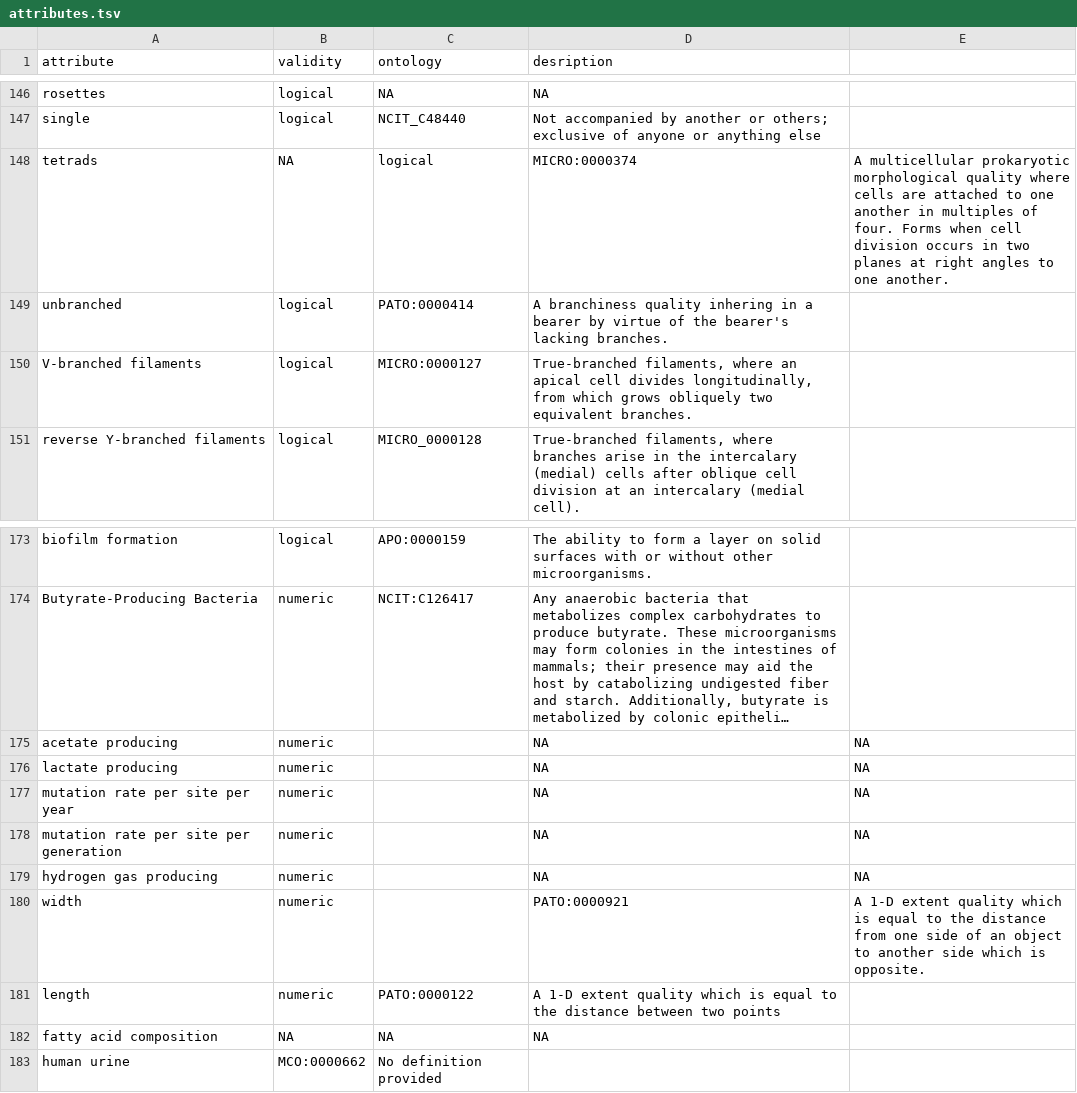
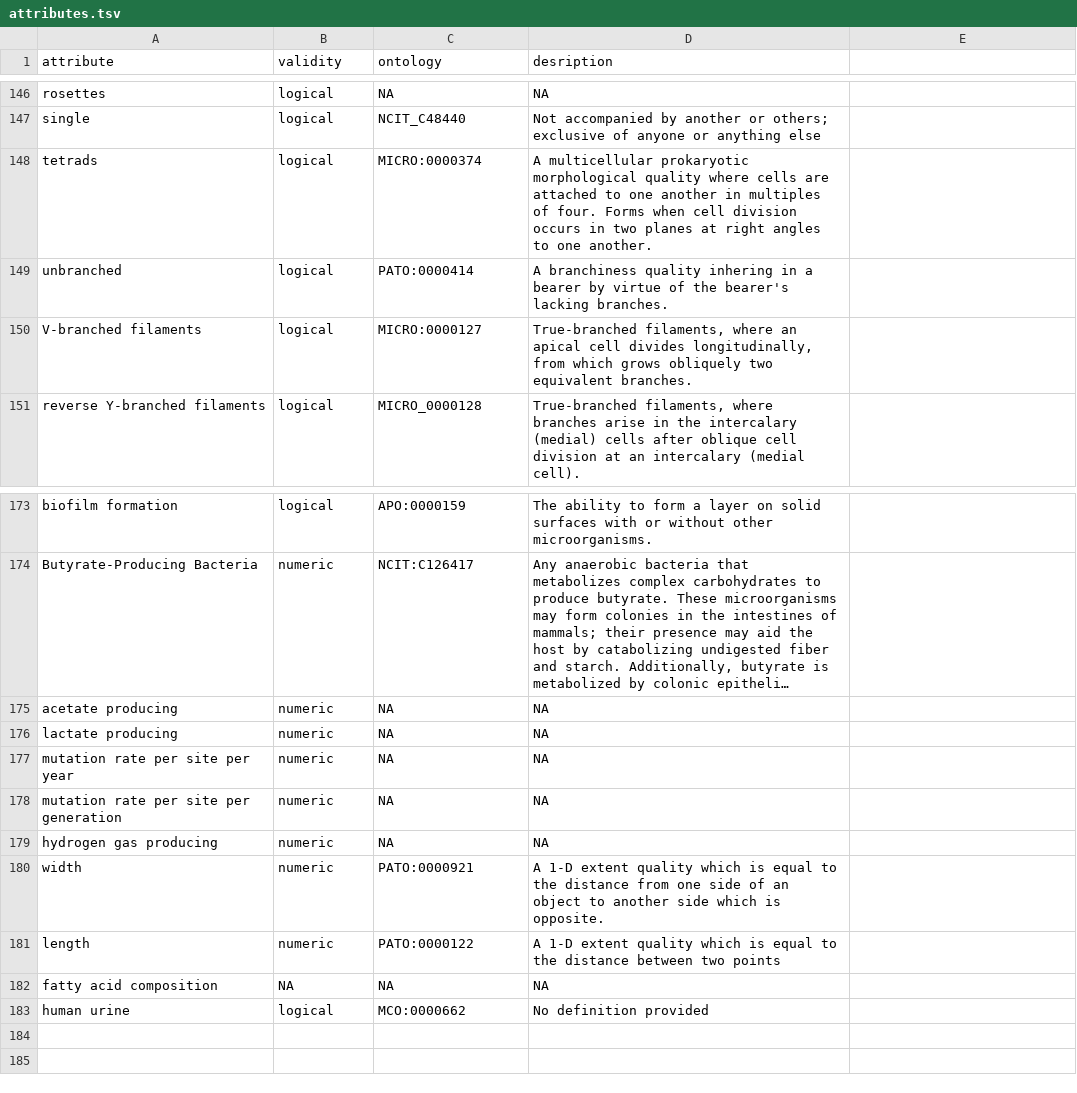
Before and after one commit to waldronlab/bugphyzz, a TSV file: inst/extdata/attributes.tsv, drawn as a sheet; only a part is shown, gaps mark what is left out; long unchanged cells end in …; the diff names each change by its address in the sheet, - before the commit and + after, or states it on an @@ line.

Commit message:
corrected lines that did not match four fields

```diff
--- a/inst/extdata/attributes.tsv
+++ b/inst/extdata/attributes.tsv
-B148 (validity): NA
+B148 (validity): logical
-C148 (ontology): logical
+C148 (ontology): MICRO:0000374
-D148 (desription): MICRO:0000374
+D148 (desription): A multicellular prokaryotic morphological quality where cells are attached to one another in multiples of four. Forms when cell division occurs in two planes at right angles to one another.
-E148: A multicellular prokaryotic morphological quality where cells are attached to one another in multiples of four. Forms when cell division occurs in two planes at right angles to one another.
+E148: (empty)
-C175:C179 (ontology): (empty)
+C175:C179 (ontology): NA
-E175:E179: NA
+E175:E179: (empty)
-C180 (ontology): (empty)
+C180 (ontology): PATO:0000921
-D180 (desription): PATO:0000921
+D180 (desription): A 1-D extent quality which is equal to the distance from one side of an object to another side which is opposite.
-E180: A 1-D extent quality which is equal to the distance from one side of an object to another side which is opposite.
+E180: (empty)
-B183 (validity): MCO:0000662
+B183 (validity): logical
-C183 (ontology): No definition provided
+C183 (ontology): MCO:0000662
-D183 (desription): (empty)
+D183 (desription): No definition provided
```
